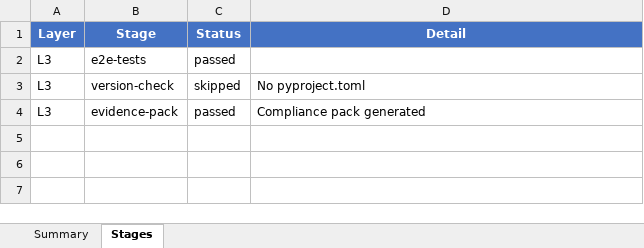
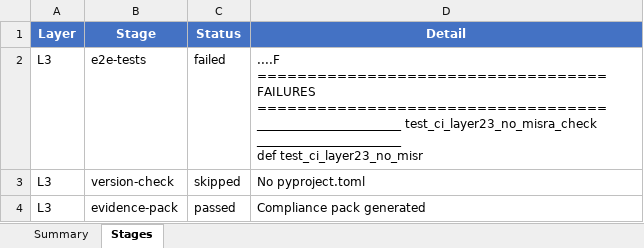
Before and after one commit to frisky1985/yuleASR, an Excel workbook: .yuleosh/reports/layer3-report.xlsx, sheet Stages, drawn as a sheet; values as stored, in another font and other column widths than the file's, no borders; ↵ is a line break in a cell; the diff names each change by its address in the sheet, - before the commit and + after, or states it on an @@ line.

```diff
--- a/.yuleosh/reports/layer3-report.xlsx (sheet Stages)
+++ b/.yuleosh/reports/layer3-report.xlsx (sheet Stages)
-C2 (Status): passed
+C2 (Status): failed
-D2 (Detail): (empty)
+D2 (Detail): ....F ↵ =================================== FAILURES =================================== ↵ ________________________ test_ci_layer23_no_misra_check ________________________ ↵ def test_ci_layer23_no_misr
```
Also changed, not shown: sheet Summary, .yuleosh/reports/layer1-report.xlsx, .yuleosh/reports/layer2-report.xlsx, 26 other files.
